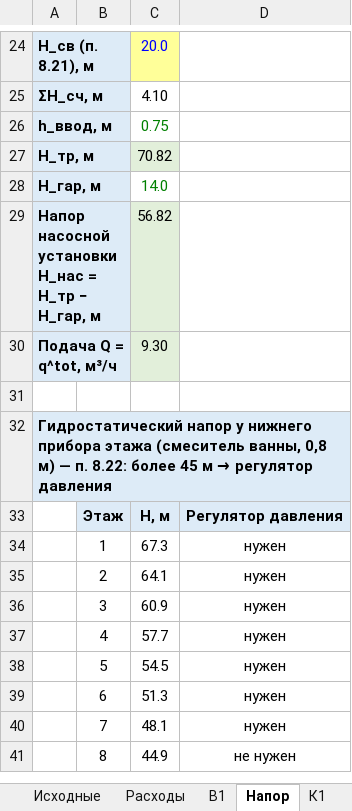
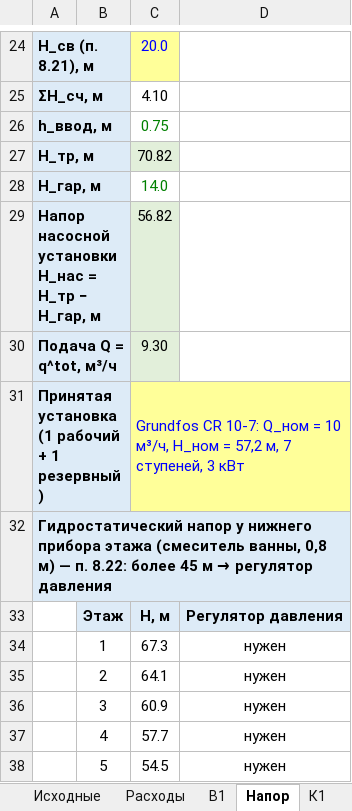
Before and after one commit to danok12/danok12, an Excel workbook: kursovoy-viv/Raschet_VV_variant3.xlsx, sheet Напор, drawn as a sheet; only a part is shown, gaps mark what is left out; the shorter side is filled out with more unchanged rows; values as stored, in another font and other column widths than the file's, no borders; the diff names each change by its address in the sheet, - before the commit and + after, or states it on an @@ line.

```diff
--- a/kursovoy-viv/Raschet_VV_variant3.xlsx (sheet Напор)
+++ b/kursovoy-viv/Raschet_VV_variant3.xlsx (sheet Напор)
-row 31: (empty)
+row 31: Принятая установка (1 рабочий + 1 резервный) |  | Grundfos CR 10-7: Q_ном = 10 м³/ч, H_ном = 57,2 м, 7 ступеней, 3 кВт
-A31 fill: none
+A31 fill: #DDEBF7
-C31:D31 fill: none
+C31:D31 fill: #FFFF99
+C31:D31 merged
```
Also changed, not shown: 5 other files.
